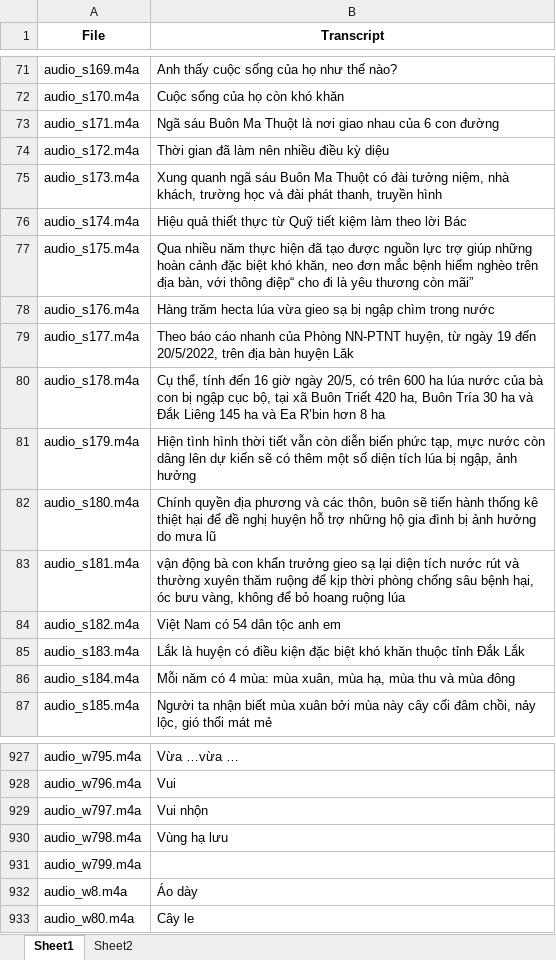
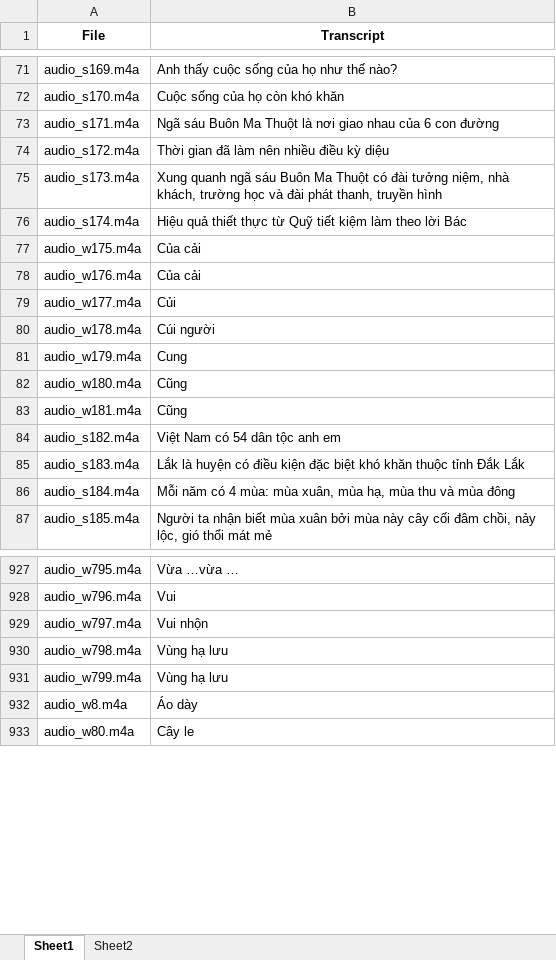
Before and after one commit to SevenScorpions/TST, an Excel workbook: data.xlsx, sheet Sheet1, drawn as a sheet; only a part is shown, gaps mark what is left out; values as stored, in another font and other column widths than the file's, no borders; removed rows and columns are numbered as before the commit, all else as after; the diff names each change by its address in the sheet, - before the commit and + after, or states it on an @@ line.

```diff
--- a/data.xlsx (sheet Sheet1)
+++ b/data.xlsx (sheet Sheet1)
-row 77: audio_s175.m4a | Qua nhiều năm thực hiện đã tạo được nguồn lực trợ giúp những hoàn cảnh đặc biệt khó khăn, neo đơn mắc bệnh hiểm nghèo trên địa bàn, với thông điệp“ cho đi là yêu thương còn mãi”
-row 78: audio_s176.m4a | Hàng trăm hecta lúa vừa gieo sạ bị ngập chìm trong nước
-row 79: audio_s177.m4a | Theo báo cáo nhanh của Phòng NN-PTNT huyện, từ ngày 19 đến 20/5/2022, trên địa bàn huyện Lăk
-row 80: audio_s178.m4a | Cụ thể, tính đến 16 giờ ngày 20/5, có trên 600 ha lúa nước của bà con bị ngập cục bộ, tại xã Buôn Triết 420 ha, Buôn Tría 30 ha và Đắk Liêng 145 ha và Ea R’bin hơn 8 ha
-row 81: audio_s179.m4a | Hiện tình hình thời tiết vẫn còn diễn biến phức tạp, mực nước còn dâng lên dự kiến sẽ có thêm một số diện tích lúa bị ngập, ảnh hưởng
-row 82: audio_s180.m4a | Chính quyền địa phương và các thôn, buôn sẽ tiến hành thống kê thiệt hại để đề nghị huyện hỗ trợ những hộ gia đình bị ảnh hưởng do mưa lũ
-row 83: audio_s181.m4a | vận động bà con khẩn trưởng gieo sạ lại diện tích nước rút và thường xuyên thăm ruộng để kịp thời phòng chống sâu bệnh hại, óc bưu vàng, không để bỏ hoang ruộng lúa
+row 77: audio_w175.m4a | Của cải
+row 78: audio_w176.m4a | Của cải
+row 79: audio_w177.m4a | Củi
+row 80: audio_w178.m4a | Cúi người
+row 81: audio_w179.m4a | Cung
+row 82: audio_w180.m4a | Cũng
+row 83: audio_w181.m4a | Cũng
-B931 (Transcript): (empty)
+B931 (Transcript): Vùng hạ lưu
```
Also changed, not shown: sheet Sheet2.
